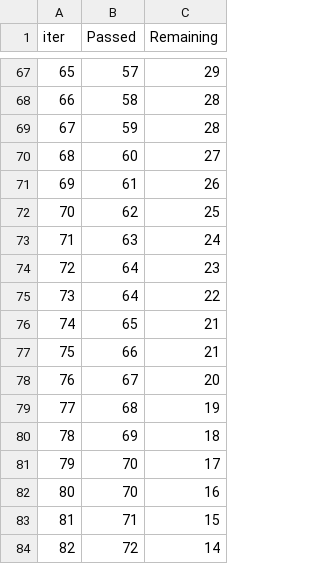
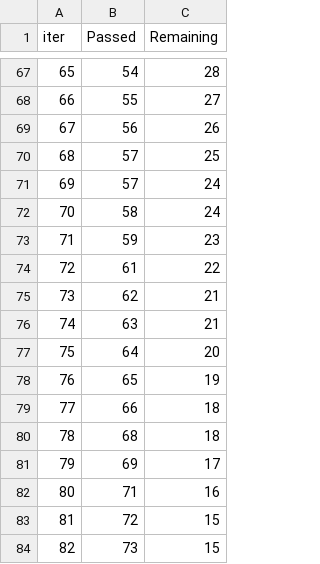
Before and after one commit to sathwikkuchana/mlproject, a TSV file: catboost_info/time_left.tsv, drawn as a sheet; only a part is shown, gaps mark what is left out; the diff covers the shown part only.

```diff
--- a/catboost_info/time_left.tsv
+++ b/catboost_info/time_left.tsv
@@ -67,18 +67,18 @@ iter	Passed	Remaining
-65	57	29
-66	58	28
-67	59	28
-68	60	27
-69	61	26
-70	62	25
-71	63	24
-72	64	23
-73	64	22
-74	65	21
-75	66	21
-76	67	20
-77	68	19
-78	69	18
-79	70	17
-80	70	16
-81	71	15
-82	72	14
+65	54	28
+66	55	27
+67	56	26
+68	57	25
+69	57	24
+70	58	24
+71	59	23
+72	61	22
+73	62	21
+74	63	21
+75	64	20
+76	65	19
+77	66	18
+78	68	18
+79	69	17
+80	71	16
+81	72	15
+82	73	15
```
Also changed, not shown: 151 edited cells elsewhere in this file, 11 other files.
